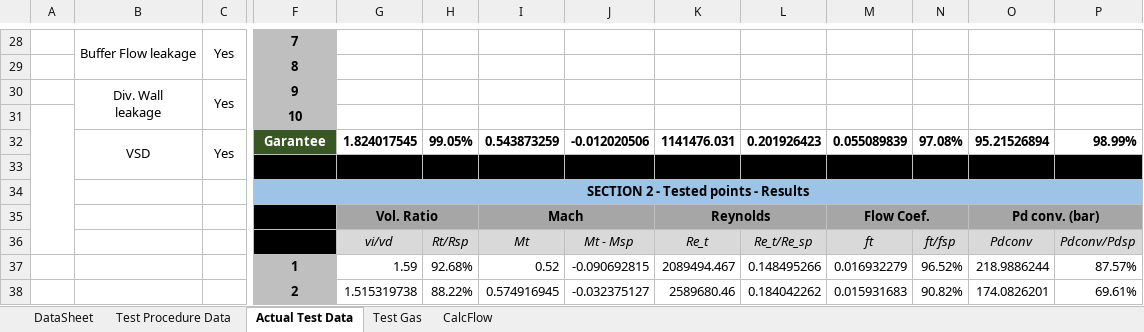
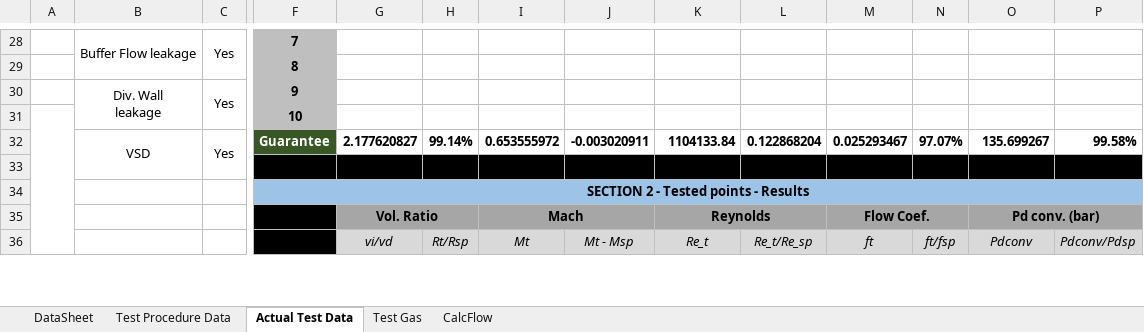
Before and after one commit to petrobras/ccp, an Excel workbook: scripts/Performance-Test/Beta_2section_back_to_back_export.xlsm, sheet Actual Test Data, drawn as a sheet; only a part is shown, gaps mark what is left out; values as stored, in another font and other column widths than the file's, no borders; charts and pictures and conditional formats not drawn; removed rows and columns are numbered as before the commit, all else as after; rows hold the shown columns only; the diff covers the shown part only; the diff names each change by its address in the sheet, - before the commit and + after, or states it on an @@ line.

Commit message:
Update export spreadsheet

```diff
--- a/scripts/Performance-Test/Beta_2section_back_to_back_export.xlsm (sheet Actual Test Data)
+++ b/scripts/Performance-Test/Beta_2section_back_to_back_export.xlsm (sheet Actual Test Data)
-row 32:  | VSD | Yes | Garantee | 1.824017545 | 99.05% | 0.543873259 | -0.012020506 | 1141476.031 | 0.201926423 | 0.055089839 | 97.08% | 95.21526894 | 98.99%
+row 32:  | VSD | Yes | Guarantee | 2.177620827 | 99.14% | 0.653555972 | -0.003020911 | 1104133.84 | 0.122868204 | 0.025293467 | 97.07% | 135.699267 | 99.58%
-row 37:  |  |  | 1 | 1.59 | 92.68% | 0.52 | -0.090692815 | 2089494.467 | 0.148495266 | 0.016932279 | 96.52% | 218.9886244 | 87.57%
-row 38:  |  |  | 2 | 1.515319738 | 88.22% | 0.574916945 | -0.032375127 | 2589680.46 | 0.184042262 | 0.015931683 | 90.82% | 174.0826201 | 69.61%
```
Also changed, not shown: 11 added rows, 9 removed rows and 10 edited cells elsewhere in this sheet, sheet DataSheet, charts or pictures.
